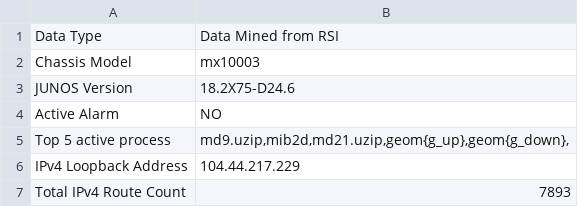
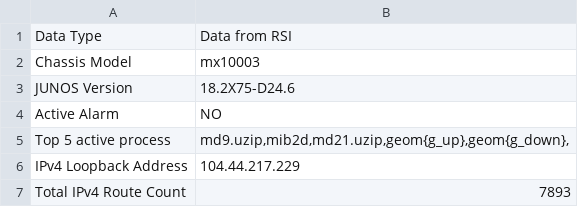
Before and after one commit to tripathivinay82/MyPython, a CSV file: rsi_scan_out.csv, drawn as a sheet.

```diff
--- a/rsi_scan_out.csv
+++ b/rsi_scan_out.csv
@@ -1,2 +1,2 @@
-Data Type,Data Mined from RSI
+Data Type,Data from RSI
 Chassis Model,mx10003
```
Also changed, not shown: 5 other files.
